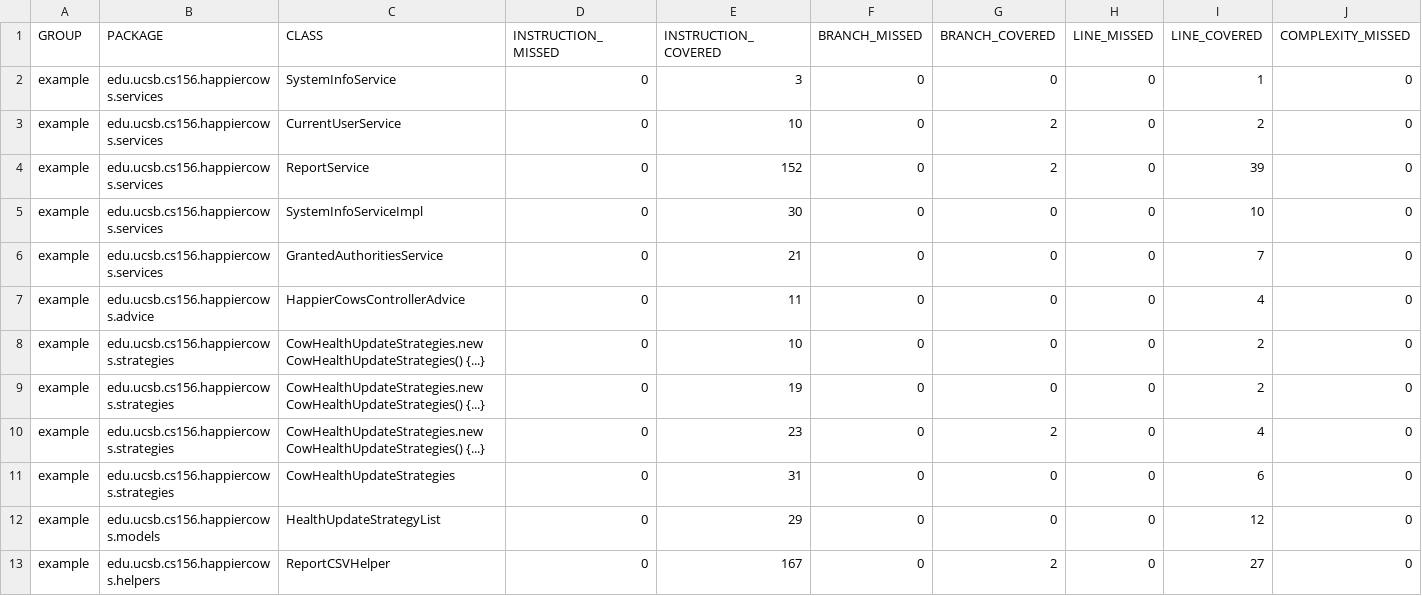
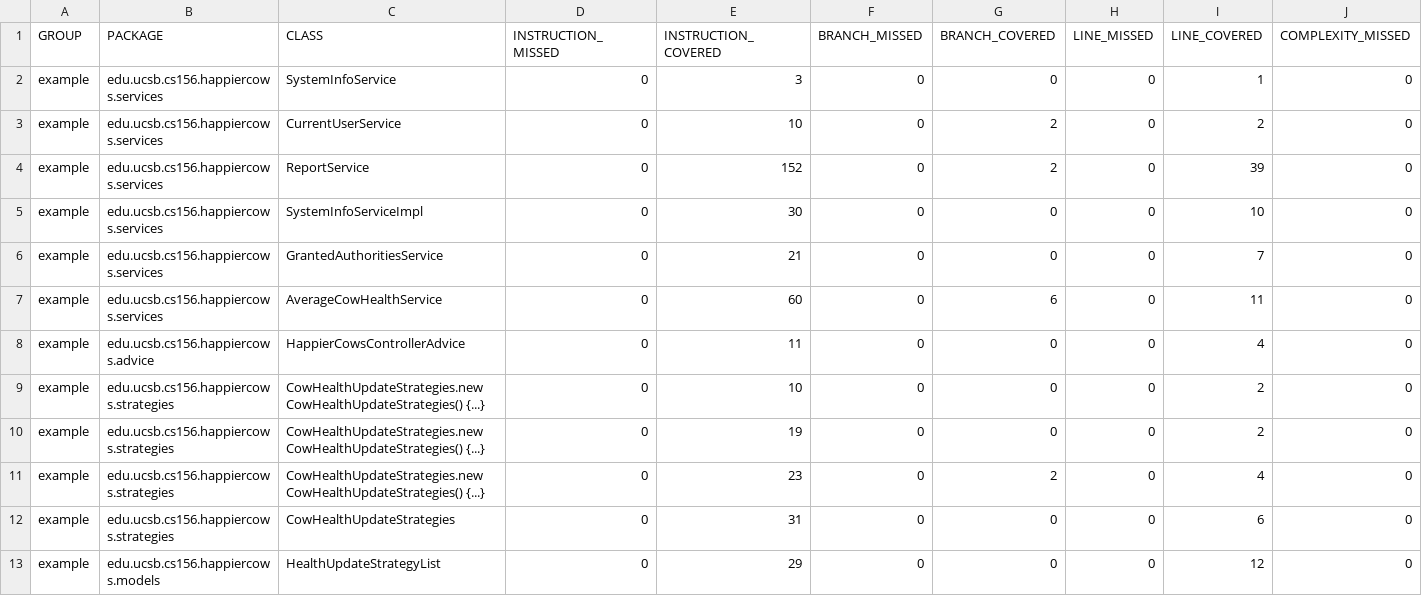
Before and after one commit to ucsb-cs156-m23/proj-happycows-m23-10am-3, a CSV file: jacoco/jacoco.csv, drawn as a sheet; only a part is shown; the shorter side is filled out with more unchanged rows; rows hold the shown columns only; the diff names each change by its address in the sheet, - before the commit and + after, or states it on an @@ line.

Commit message:
Deploying to gh-pages from @ ucsb-cs156-m23/proj-happycows-m23-10am-3@437c1c20749c102c6f6237672c663f32bab7735f 🚀

```diff
--- a/jacoco/jacoco.csv
+++ b/jacoco/jacoco.csv
+row 7: example | edu.ucsb.cs156.happiercows.services | AverageCowHealthService | 0 | 60 | 0 | 6 | 0 | 11 | 0
```
Also changed, not shown: 7 other files.
